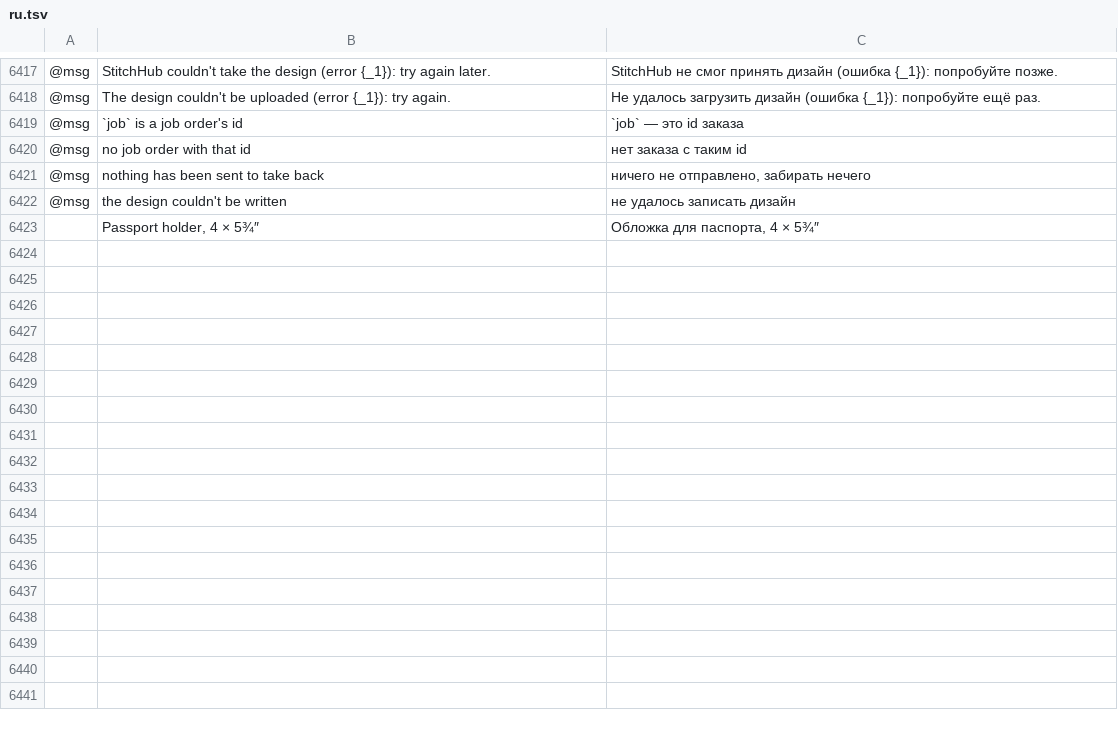
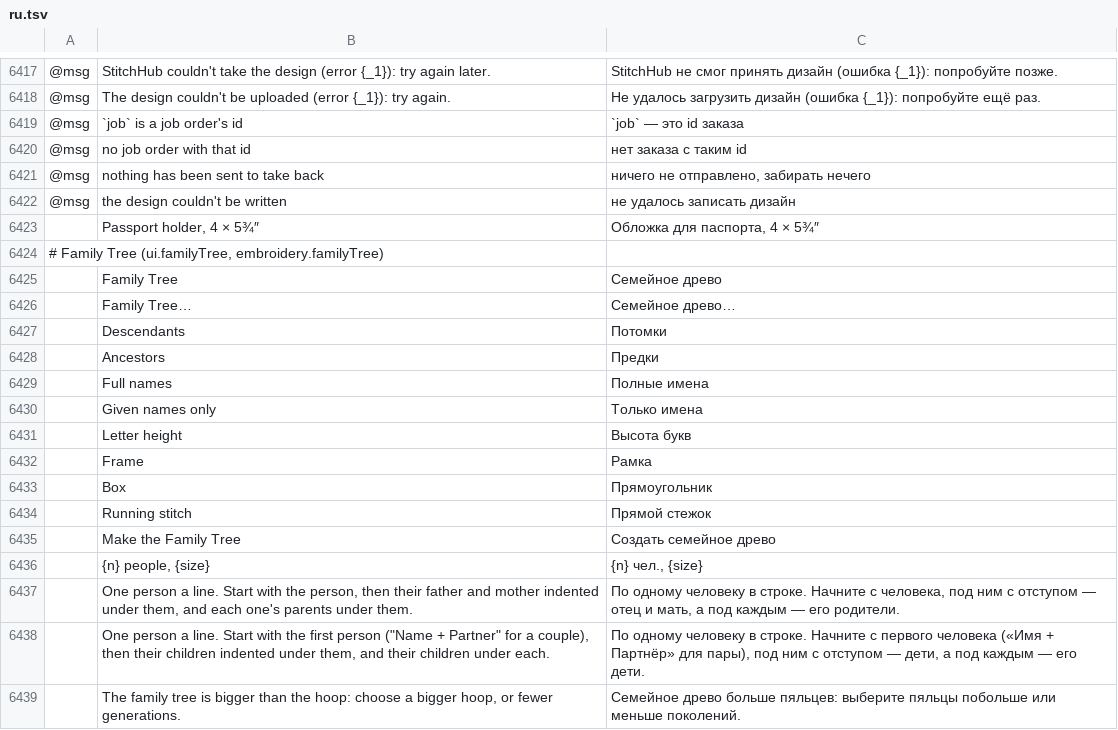
Before and after one commit to Stitchwright/StitchFoundry, a TSV file: crates/ui-egui/src/i18n/ru.tsv, drawn as a sheet; only a part is shown, gaps mark what is left out; the diff names each change by its address in the sheet, - before the commit and + after, or states it on an @@ line.

```diff
--- a/crates/ui-egui/src/i18n/ru.tsv
+++ b/crates/ui-egui/src/i18n/ru.tsv
+row 6424: # Family Tree (ui.familyTree, embroidery.familyTree)
+row 6425:  | Family Tree | Семейное древо
+row 6426:  | Family Tree… | Семейное древо…
+row 6427:  | Descendants | Потомки
+row 6428:  | Ancestors | Предки
+row 6429:  | Full names | Полные имена
+row 6430:  | Given names only | Только имена
+row 6431:  | Letter height | Высота букв
+row 6432:  | Frame | Рамка
+row 6433:  | Box | Прямоугольник
+row 6434:  | Running stitch | Прямой стежок
+row 6435:  | Make the Family Tree | Создать семейное древо
+row 6436:  | {n} people, {size} | {n} чел., {size}
+row 6437:  | One person a line. Start with the person, then their father and mother indented under them, and each one's parents under them. | По одному человеку в строке. Начните с человека, под ним с отступом — отец и мать, а под каждым — его родители.
+row 6438:  | One person a line. Start with the first person ("Name + Partner" for a couple), then their children indented under them, and their children under each. | По одному человеку в строке. Начните с первого человека («Имя + Партнёр» для пары), под ним с отступом — дети, а под каждым — его дети.
+row 6439:  | The family tree is bigger than the hoop: choose a bigger hoop, or fewer generations. | Семейное древо больше пяльцев: выберите пяльцы побольше или меньше поколений.
```
Also changed, not shown: crates/ui-egui/src/i18n/bg.tsv, crates/ui-egui/src/i18n/el.tsv, 27 other files.
